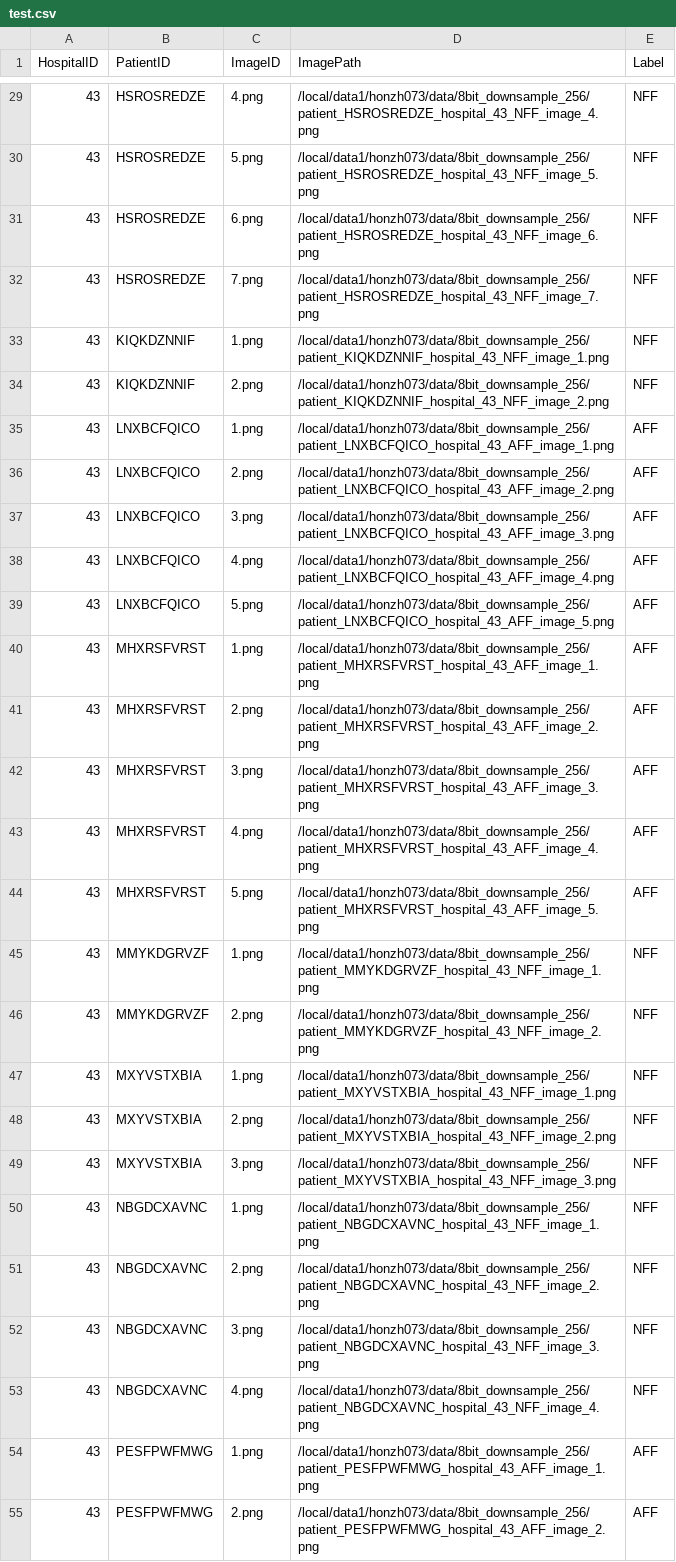
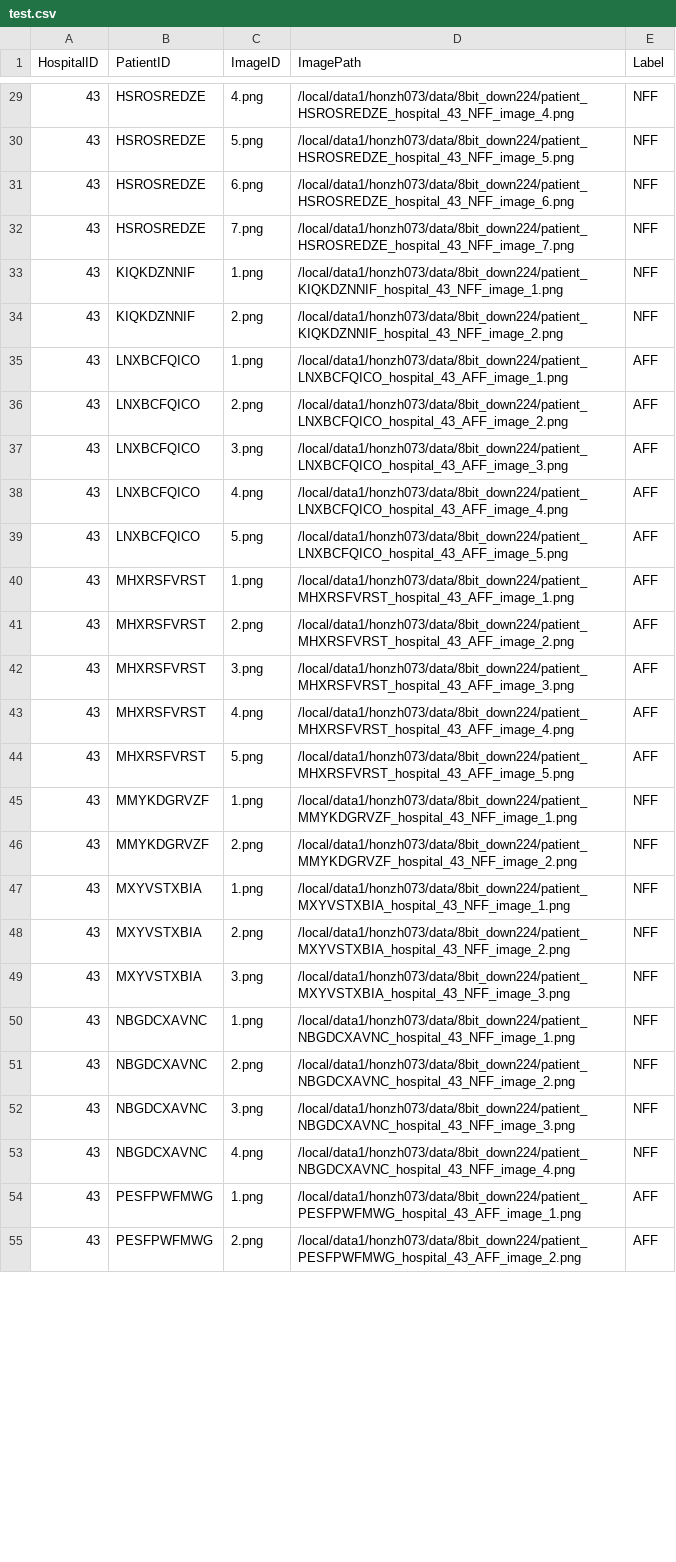
Before and after one commit to honzh073/FL, a CSV file: code/3_single_hospital/csv_files/test.csv, drawn as a sheet; only a part is shown, gaps mark what is left out; the diff covers the shown part only; the diff names each change by its address in the sheet, - before the commit and + after, or states it on an @@ line.

```diff
--- a/code/3_single_hospital/csv_files/test.csv
+++ b/code/3_single_hospital/csv_files/test.csv
-D29 (ImagePath): /local/data1/honzh073/data/8bit_downsample_256/patient_HSROSREDZE_hospital_43_NFF_image_4.png
+D29 (ImagePath): /local/data1/honzh073/data/8bit_down224/patient_HSROSREDZE_hospital_43_NFF_image_4.png
-D30 (ImagePath): /local/data1/honzh073/data/8bit_downsample_256/patient_HSROSREDZE_hospital_43_NFF_image_5.png
+D30 (ImagePath): /local/data1/honzh073/data/8bit_down224/patient_HSROSREDZE_hospital_43_NFF_image_5.png
-D31 (ImagePath): /local/data1/honzh073/data/8bit_downsample_256/patient_HSROSREDZE_hospital_43_NFF_image_6.png
+D31 (ImagePath): /local/data1/honzh073/data/8bit_down224/patient_HSROSREDZE_hospital_43_NFF_image_6.png
-D32 (ImagePath): /local/data1/honzh073/data/8bit_downsample_256/patient_HSROSREDZE_hospital_43_NFF_image_7.png
+D32 (ImagePath): /local/data1/honzh073/data/8bit_down224/patient_HSROSREDZE_hospital_43_NFF_image_7.png
-D33 (ImagePath): /local/data1/honzh073/data/8bit_downsample_256/patient_KIQKDZNNIF_hospital_43_NFF_image_1.png
+D33 (ImagePath): /local/data1/honzh073/data/8bit_down224/patient_KIQKDZNNIF_hospital_43_NFF_image_1.png
-D34 (ImagePath): /local/data1/honzh073/data/8bit_downsample_256/patient_KIQKDZNNIF_hospital_43_NFF_image_2.png
+D34 (ImagePath): /local/data1/honzh073/data/8bit_down224/patient_KIQKDZNNIF_hospital_43_NFF_image_2.png
-D35 (ImagePath): /local/data1/honzh073/data/8bit_downsample_256/patient_LNXBCFQICO_hospital_43_AFF_image_1.png
+D35 (ImagePath): /local/data1/honzh073/data/8bit_down224/patient_LNXBCFQICO_hospital_43_AFF_image_1.png
-D36 (ImagePath): /local/data1/honzh073/data/8bit_downsample_256/patient_LNXBCFQICO_hospital_43_AFF_image_2.png
+D36 (ImagePath): /local/data1/honzh073/data/8bit_down224/patient_LNXBCFQICO_hospital_43_AFF_image_2.png
-D37 (ImagePath): /local/data1/honzh073/data/8bit_downsample_256/patient_LNXBCFQICO_hospital_43_AFF_image_3.png
+D37 (ImagePath): /local/data1/honzh073/data/8bit_down224/patient_LNXBCFQICO_hospital_43_AFF_image_3.png
-D38 (ImagePath): /local/data1/honzh073/data/8bit_downsample_256/patient_LNXBCFQICO_hospital_43_AFF_image_4.png
+D38 (ImagePath): /local/data1/honzh073/data/8bit_down224/patient_LNXBCFQICO_hospital_43_AFF_image_4.png
-D39 (ImagePath): /local/data1/honzh073/data/8bit_downsample_256/patient_LNXBCFQICO_hospital_43_AFF_image_5.png
+D39 (ImagePath): /local/data1/honzh073/data/8bit_down224/patient_LNXBCFQICO_hospital_43_AFF_image_5.png
-D40 (ImagePath): /local/data1/honzh073/data/8bit_downsample_256/patient_MHXRSFVRST_hospital_43_AFF_image_1.png
+D40 (ImagePath): /local/data1/honzh073/data/8bit_down224/patient_MHXRSFVRST_hospital_43_AFF_image_1.png
-D41 (ImagePath): /local/data1/honzh073/data/8bit_downsample_256/patient_MHXRSFVRST_hospital_43_AFF_image_2.png
+D41 (ImagePath): /local/data1/honzh073/data/8bit_down224/patient_MHXRSFVRST_hospital_43_AFF_image_2.png
-D42 (ImagePath): /local/data1/honzh073/data/8bit_downsample_256/patient_MHXRSFVRST_hospital_43_AFF_image_3.png
+D42 (ImagePath): /local/data1/honzh073/data/8bit_down224/patient_MHXRSFVRST_hospital_43_AFF_image_3.png
-D43 (ImagePath): /local/data1/honzh073/data/8bit_downsample_256/patient_MHXRSFVRST_hospital_43_AFF_image_4.png
+D43 (ImagePath): /local/data1/honzh073/data/8bit_down224/patient_MHXRSFVRST_hospital_43_AFF_image_4.png
-D44 (ImagePath): /local/data1/honzh073/data/8bit_downsample_256/patient_MHXRSFVRST_hospital_43_AFF_image_5.png
+D44 (ImagePath): /local/data1/honzh073/data/8bit_down224/patient_MHXRSFVRST_hospital_43_AFF_image_5.png
-D45 (ImagePath): /local/data1/honzh073/data/8bit_downsample_256/patient_MMYKDGRVZF_hospital_43_NFF_image_1.png
+D45 (ImagePath): /local/data1/honzh073/data/8bit_down224/patient_MMYKDGRVZF_hospital_43_NFF_image_1.png
-D46 (ImagePath): /local/data1/honzh073/data/8bit_downsample_256/patient_MMYKDGRVZF_hospital_43_NFF_image_2.png
+D46 (ImagePath): /local/data1/honzh073/data/8bit_down224/patient_MMYKDGRVZF_hospital_43_NFF_image_2.png
-D47 (ImagePath): /local/data1/honzh073/data/8bit_downsample_256/patient_MXYVSTXBIA_hospital_43_NFF_image_1.png
+D47 (ImagePath): /local/data1/honzh073/data/8bit_down224/patient_MXYVSTXBIA_hospital_43_NFF_image_1.png
-D48 (ImagePath): /local/data1/honzh073/data/8bit_downsample_256/patient_MXYVSTXBIA_hospital_43_NFF_image_2.png
+D48 (ImagePath): /local/data1/honzh073/data/8bit_down224/patient_MXYVSTXBIA_hospital_43_NFF_image_2.png
-D49 (ImagePath): /local/data1/honzh073/data/8bit_downsample_256/patient_MXYVSTXBIA_hospital_43_NFF_image_3.png
+D49 (ImagePath): /local/data1/honzh073/data/8bit_down224/patient_MXYVSTXBIA_hospital_43_NFF_image_3.png
-D50 (ImagePath): /local/data1/honzh073/data/8bit_downsample_256/patient_NBGDCXAVNC_hospital_43_NFF_image_1.png
+D50 (ImagePath): /local/data1/honzh073/data/8bit_down224/patient_NBGDCXAVNC_hospital_43_NFF_image_1.png
-D51 (ImagePath): /local/data1/honzh073/data/8bit_downsample_256/patient_NBGDCXAVNC_hospital_43_NFF_image_2.png
+D51 (ImagePath): /local/data1/honzh073/data/8bit_down224/patient_NBGDCXAVNC_hospital_43_NFF_image_2.png
-D52 (ImagePath): /local/data1/honzh073/data/8bit_downsample_256/patient_NBGDCXAVNC_hospital_43_NFF_image_3.png
+D52 (ImagePath): /local/data1/honzh073/data/8bit_down224/patient_NBGDCXAVNC_hospital_43_NFF_image_3.png
-D53 (ImagePath): /local/data1/honzh073/data/8bit_downsample_256/patient_NBGDCXAVNC_hospital_43_NFF_image_4.png
+D53 (ImagePath): /local/data1/honzh073/data/8bit_down224/patient_NBGDCXAVNC_hospital_43_NFF_image_4.png
-D54 (ImagePath): /local/data1/honzh073/data/8bit_downsample_256/patient_PESFPWFMWG_hospital_43_AFF_image_1.png
+D54 (ImagePath): /local/data1/honzh073/data/8bit_down224/patient_PESFPWFMWG_hospital_43_AFF_image_1.png
-D55 (ImagePath): /local/data1/honzh073/data/8bit_downsample_256/patient_PESFPWFMWG_hospital_43_AFF_image_2.png
+D55 (ImagePath): /local/data1/honzh073/data/8bit_down224/patient_PESFPWFMWG_hospital_43_AFF_image_2.png
```
Also changed, not shown: 56 edited cells elsewhere in this file, code/3_single_hospital/csv_files/train.csv, code/3_single_hospital/csv_files/val.csv, 12 other files.
